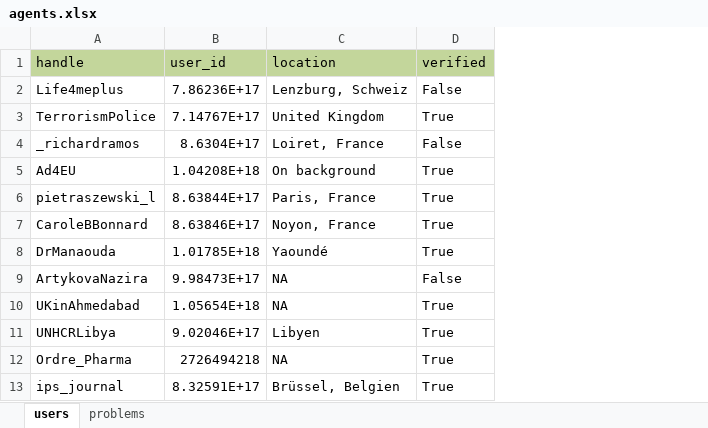
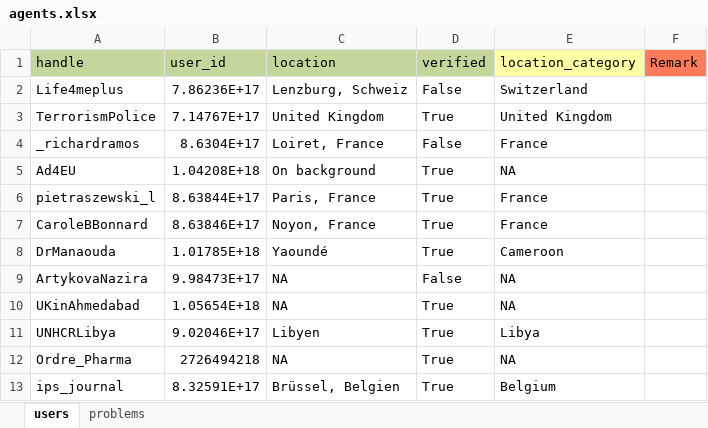
Before and after one commit to ogrnz/covid-nccr, an Excel workbook: src/resources/agents.xlsx, sheet users, drawn as a sheet; only a part is shown; values as stored, in another font and other column widths than the file's, no borders; the diff names each change by its address in the sheet, - before the commit and + after, or states it on an @@ line.

```diff
--- a/src/resources/agents.xlsx (sheet users)
+++ b/src/resources/agents.xlsx (sheet users)
+column E (location_category), rows 2-13: Switzerland | United Kingdom | France | NA | France | France | Cameroon | NA | NA | Libya | NA | Belgium
+column F (Remark), empty
```
Also changed, not shown: 8 other files.
